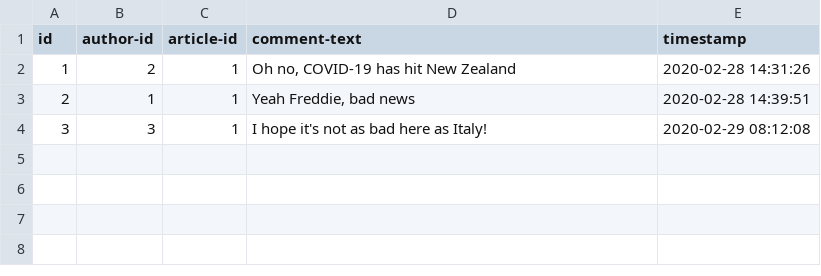
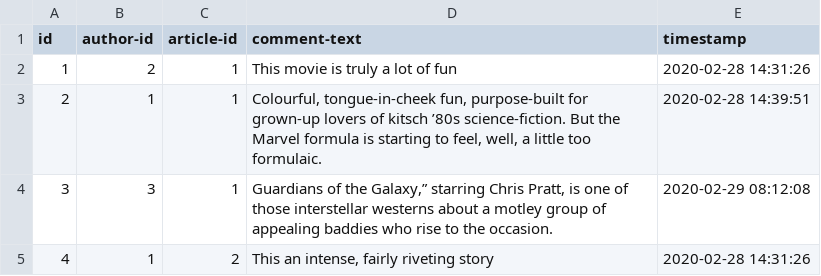
Before and after one commit to ignitioncrow/CS235A2, a CSV file: Movie/adapters/data/comments.csv, drawn as a sheet.

Commit message:
added comments

```diff
--- a/Movie/adapters/data/comments.csv
+++ b/Movie/adapters/data/comments.csv
@@ -1,4 +1,5 @@
 id,author-id,article-id,comment-text,timestamp
-1,2,1,"Oh no, COVID-19 has hit New Zealand",2020-02-28 14:31:26
-2,1,1,"Yeah Freddie, bad news",2020-02-28 14:39:51
-3,3,1,"I hope it's not as bad here as Italy!",2020-02-29 08:12:08
+1,2,1,"This movie is truly a lot of fun",2020-02-28 14:31:26
+2,1,1,"Colourful, tongue-in-cheek fun, purpose-built for grown-up lovers of kitsch ’80s science-fiction. But the Marvel formula is starting to feel, well, a little too formulaic.",2020-02-28 14:39:51
+3,3,1,"Guardians of the Galaxy,” starring Chris Pratt, is one of those interstellar westerns about a motley group of appealing baddies who rise to the occasion.",2020-02-29 08:12:08
+4,1,2,"This an intense, fairly riveting story",2020-02-28 14:31:26
```
